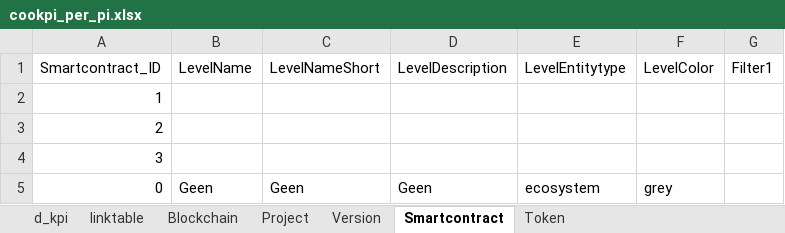
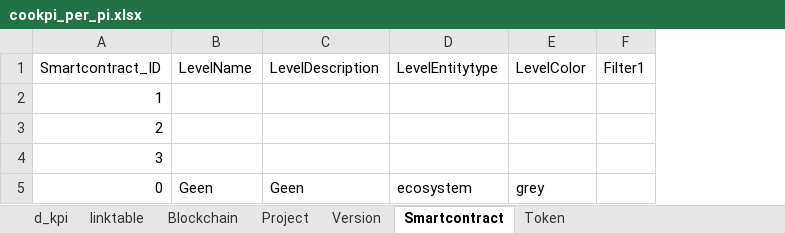
Before and after one commit to nickhessing/cookpiapp, an Excel workbook: src/assets/Attributes/dashboard_data/cookpi_per_pi.xlsx, sheet Smartcontract, drawn as a sheet; values as stored, in another font and other column widths than the file's, no borders; the diff names each change by its address in the sheet, - before the commit and + after, or states it on an @@ line.

```diff
--- a/src/assets/Attributes/dashboard_data/cookpi_per_pi.xlsx (sheet Smartcontract)
+++ b/src/assets/Attributes/dashboard_data/cookpi_per_pi.xlsx (sheet Smartcontract)
-column C (LevelNameShort), row 5: Geen
```
Also changed, not shown: sheet Token, sheet Blockchain, sheet Project, 5 other files.
